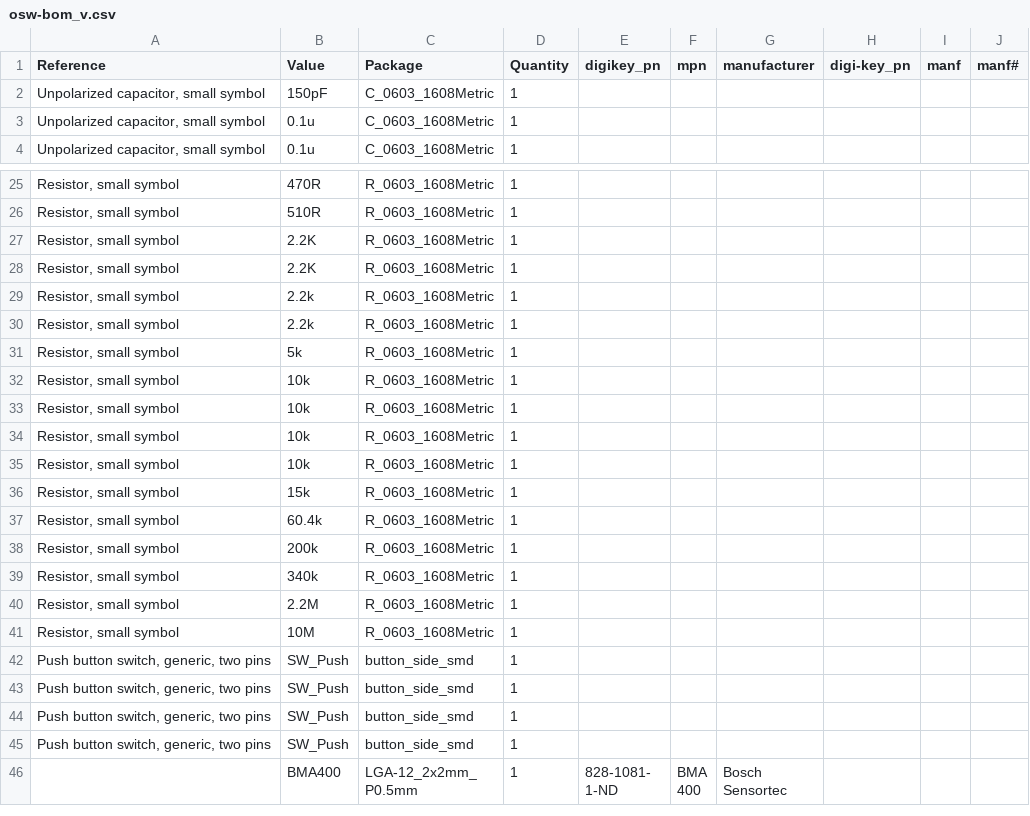
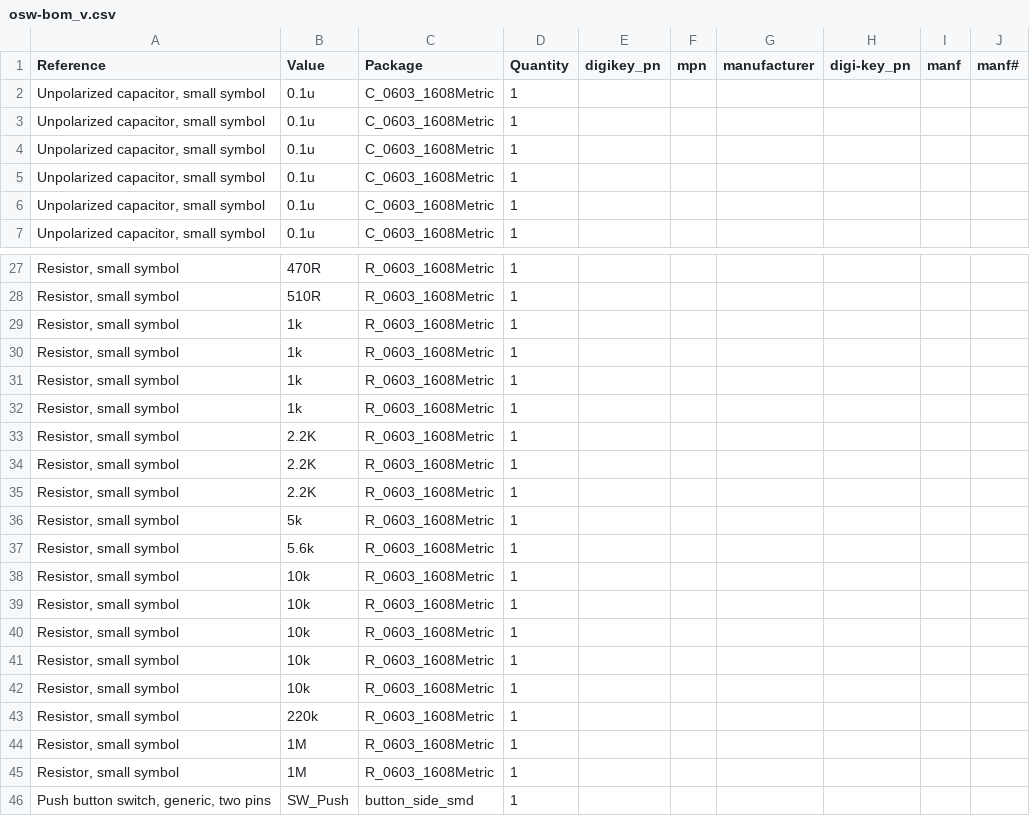
Before and after one commit to Open-Smartwatch/open-smartwatch-light, a CSV file: gerbers/osw-bom_v.csv, drawn as a sheet; only a part is shown, gaps mark what is left out; the shorter side is filled out with more unchanged rows; the diff covers the shown part only.

```diff
--- a/gerbers/osw-bom_v.csv
+++ b/gerbers/osw-bom_v.csv
@@ -1,3 +1,6 @@
 Reference,Value,Package,Quantity,digikey_pn,mpn,manufacturer,digi-key_pn,manf,manf#
-"Unpolarized capacitor, small symbol",150pF,C_0603_1608Metric,1,,,,,,
+"Unpolarized capacitor, small symbol",0.1u,C_0603_1608Metric,1,,,,,,
+"Unpolarized capacitor, small symbol",0.1u,C_0603_1608Metric,1,,,,,,
+"Unpolarized capacitor, small symbol",0.1u,C_0603_1608Metric,1,,,,,,
+"Unpolarized capacitor, small symbol",0.1u,C_0603_1608Metric,1,,,,,,
 "Unpolarized capacitor, small symbol",0.1u,C_0603_1608Metric,1,,,,,,
@@ -26,7 +28,11 @@ Reference,Value,Package,Quantity,digikey_pn,mpn,manufacturer,digi-key_pn,manf,ma
 "Resistor, small symbol",510R,R_0603_1608Metric,1,,,,,,
+"Resistor, small symbol",1k,R_0603_1608Metric,1,,,,,,
+"Resistor, small symbol",1k,R_0603_1608Metric,1,,,,,,
+"Resistor, small symbol",1k,R_0603_1608Metric,1,,,,,,
+"Resistor, small symbol",1k,R_0603_1608Metric,1,,,,,,
 "Resistor, small symbol",2.2K,R_0603_1608Metric,1,,,,,,
 "Resistor, small symbol",2.2K,R_0603_1608Metric,1,,,,,,
-"Resistor, small symbol",2.2k,R_0603_1608Metric,1,,,,,,
-"Resistor, small symbol",2.2k,R_0603_1608Metric,1,,,,,,
+"Resistor, small symbol",2.2K,R_0603_1608Metric,1,,,,,,
 "Resistor, small symbol",5k,R_0603_1608Metric,1,,,,,,
+"Resistor, small symbol",5.6k,R_0603_1608Metric,1,,,,,,
 "Resistor, small symbol",10k,R_0603_1608Metric,1,,,,,,
@@ -35,8 +41,6 @@ Reference,Value,Package,Quantity,digikey_pn,mpn,manufacturer,digi-key_pn,manf,ma
 "Resistor, small symbol",10k,R_0603_1608Metric,1,,,,,,
-"Resistor, small symbol",15k,R_0603_1608Metric,1,,,,,,
-"Resistor, small symbol",60.4k,R_0603_1608Metric,1,,,,,,
-"Resistor, small symbol",200k,R_0603_1608Metric,1,,,,,,
-"Resistor, small symbol",340k,R_0603_1608Metric,1,,,,,,
-"Resistor, small symbol",2.2M,R_0603_1608Metric,1,,,,,,
-"Resistor, small symbol",10M,R_0603_1608Metric,1,,,,,,
+"Resistor, small symbol",10k,R_0603_1608Metric,1,,,,,,
+"Resistor, small symbol",220k,R_0603_1608Metric,1,,,,,,
+"Resistor, small symbol",1M,R_0603_1608Metric,1,,,,,,
+"Resistor, small symbol",1M,R_0603_1608Metric,1,,,,,,
 "Push button switch, generic, two pins",SW_Push,button_side_smd,1,,,,,,
```
Also changed, not shown: 5 added rows, 4 removed rows and 2 edited cells elsewhere in this file, 5 other files.
